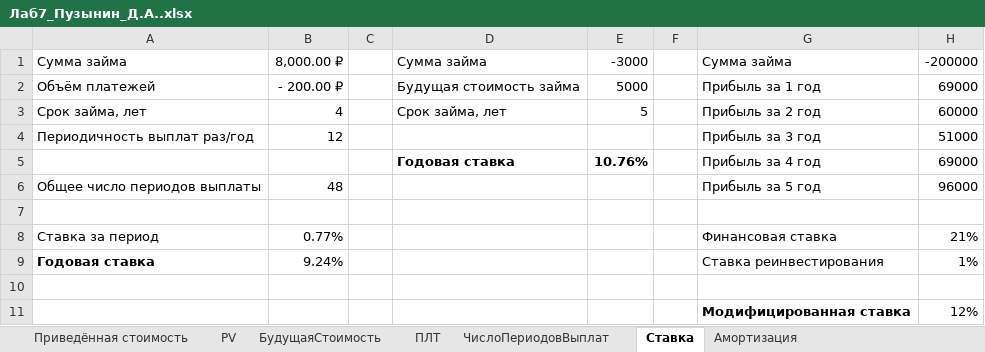
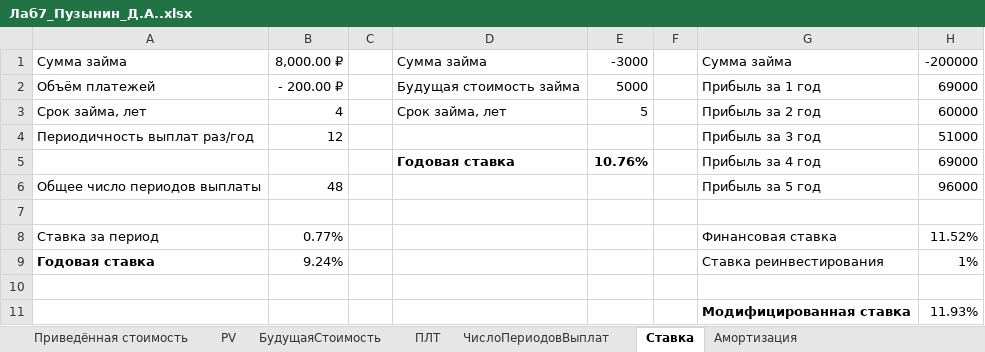
Before and after one commit to PlayerUnknown14/Codespace, an Excel workbook: Файлы/1 курс/Информационные технологии в цифровой экономике/1 семестр/Лабораторные работы/Дима/Лаб7_Пузынин_Д.А..xlsx, sheet Ставка, drawn as a sheet; values as stored, in another font and other column widths than the file's, no borders; the diff names each change by its address in the sheet, - before the commit and + after, or states it on an @@ line.

```diff
--- a/Файлы/1 курс/Информационные технологии в цифровой экономике/1 семестр/Лабораторные работы/Дима/Лаб7_Пузынин_Д.А..xlsx (sheet Ставка)
+++ b/Файлы/1 курс/Информационные технологии в цифровой экономике/1 семестр/Лабораторные работы/Дима/Лаб7_Пузынин_Д.А..xlsx (sheet Ставка)
-H8: 21%
+H8: 11.52%
-H11: 12%
+H11: 11.93%
```
Also changed, not shown: Файлы/1 курс/Информационные технологии в цифровой экономике/1 семестр/Лабораторные работы/Дима/Лаб6_Пузынин_Д.А..xlsx, 5 other files.
